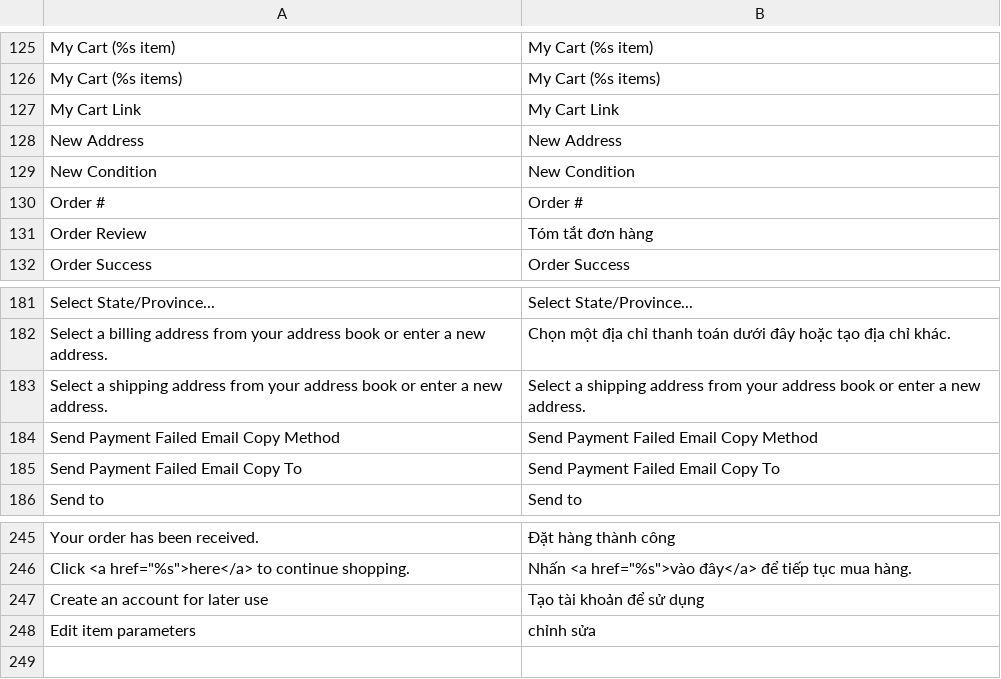
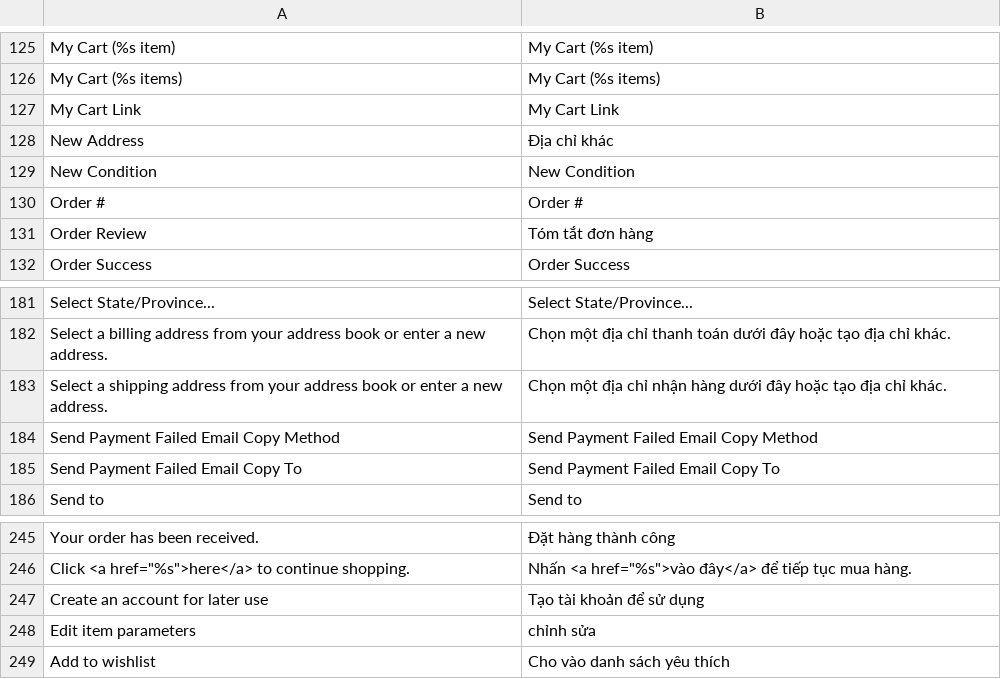
Before and after one commit to cleversoft/kidsplaza, a CSV file: app/locale/vi_VN/Mage_Checkout.csv, drawn as a sheet; only a part is shown, gaps mark what is left out.

```diff
--- a/app/locale/vi_VN/Mage_Checkout.csv
+++ b/app/locale/vi_VN/Mage_Checkout.csv
@@ -127,3 +127,3 @@
 "My Cart Link","My Cart Link"
-"New Address","New Address"
+"New Address","Địa chỉ khác"
 "New Condition","New Condition"
@@ -182,3 +182,3 @@
 "Select a billing address from your address book or enter a new address.","Chọn một địa chỉ thanh toán dưới đây hoặc tạo địa chỉ khác."
-"Select a shipping address from your address book or enter a new address.","Select a shipping address from your address book or enter a new address."
+"Select a shipping address from your address book or enter a new address.","Chọn một địa chỉ nhận hàng dưới đây hoặc tạo địa chỉ khác."
 "Send Payment Failed Email Copy Method","Send Payment Failed Email Copy Method"
@@ -248 +248,2 @@
 "Edit item parameters","chỉnh sửa"
+"Add to wishlist","Cho vào danh sách yêu thích"
```
Also changed, not shown: app/locale/vi_VN/MT_OneStepCheckout.csv, app/locale/vi_VN/Mage_Wishlist.csv, 6 other files.
